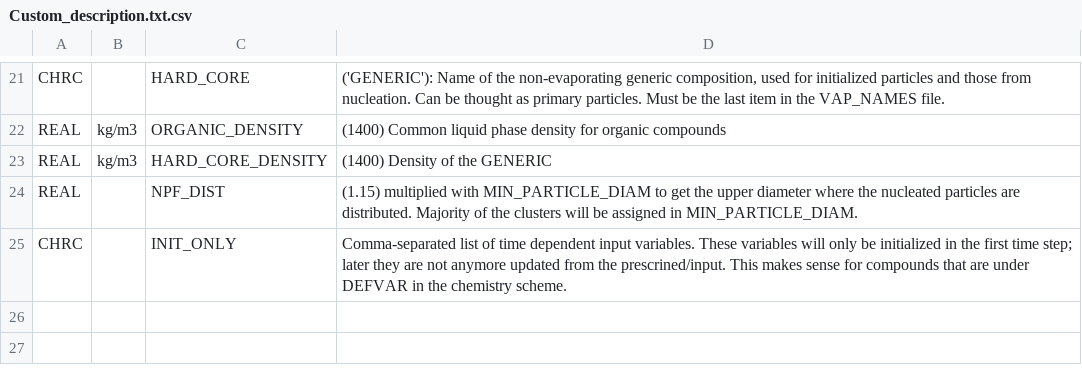
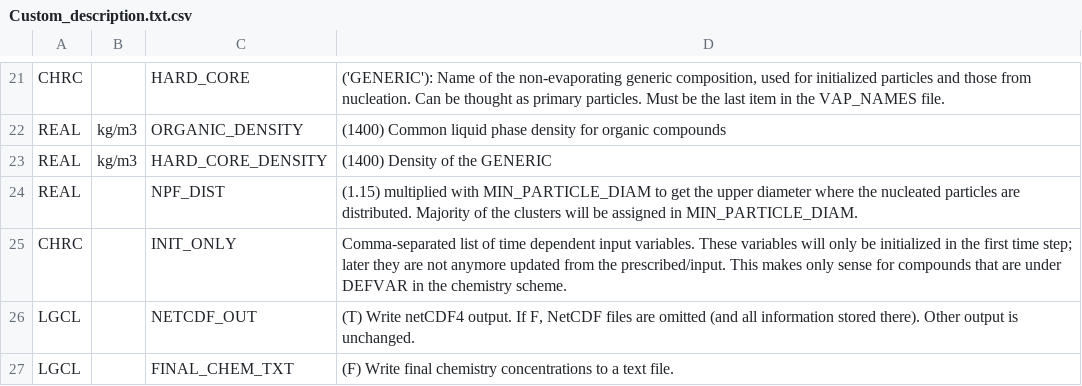
Before and after one commit to pclusius/arca-box, a CSV file: ModelLib/gui/conf/Custom_description.txt.csv, drawn as a sheet; only a part is shown, gaps mark what is left out.

Commit message:
Updated custom command cheat sheet

```diff
--- a/ModelLib/gui/conf/Custom_description.txt.csv
+++ b/ModelLib/gui/conf/Custom_description.txt.csv
@@ -24,2 +24,4 @@ REAL,kg/m3,HARD_CORE_DENSITY,"(1400) Density of the GENERIC"
 REAL,,NPF_DIST,"(1.15) multiplied with MIN_PARTICLE_DIAM to get the upper diameter where the nucleated particles are distributed. Majority of the clusters will be assigned in MIN_PARTICLE_DIAM."
-CHRC,,INIT_ONLY,"Comma-separated list of time dependent input variables. These variables will only be initialized in the first time step; later they are not anymore updated from the prescrined/input. This makes sense for compounds that are under DEFVAR in the chemistry scheme."
+CHRC,,INIT_ONLY,"Comma-separated list of time dependent input variables. These variables will only be initialized in the first time step; later they are not anymore updated from the prescribed/input. This makes only sense for compounds that are under DEFVAR in the chemistry scheme."
+LGCL,,NETCDF_OUT,"(T) Write netCDF4 output. If F, NetCDF files are omitted (and all information stored there). Other output is unchanged."
+LGCL,,FINAL_CHEM_TXT,"(F) Write final chemistry concentrations to a text file."
```
